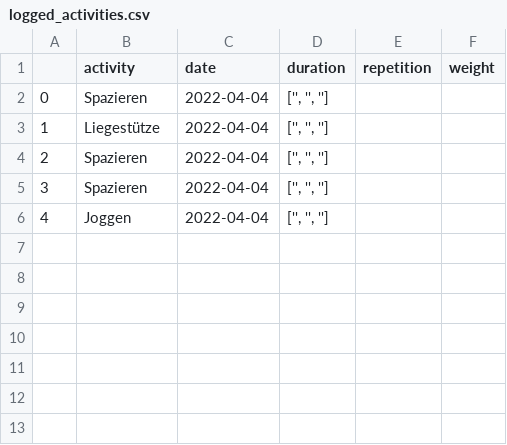
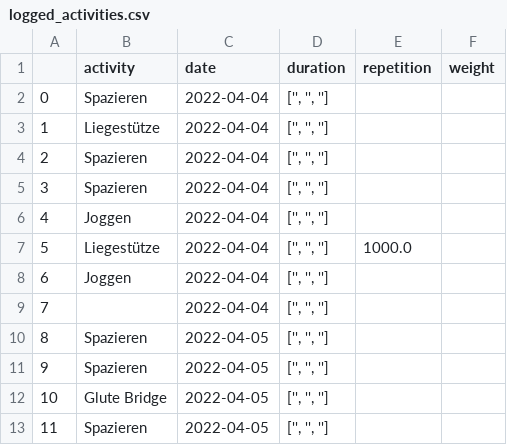
Before and after one commit to jegny100/FitnessApp, a CSV file: logged_activities.csv, drawn as a sheet; the diff names each change by its address in the sheet, - before the commit and + after, or states it on an @@ line.

Commit message:
activity logger gets activites from collection

```diff
--- a/logged_activities.csv
+++ b/logged_activities.csv
+row 7: 5 | Liegestütze | 2022-04-04 | ['', '', ''] | 1000.0
+row 8: 6 | Joggen | 2022-04-04 | ['', '', '']
+row 9: 7 |  | 2022-04-04 | ['', '', '']
+row 10: 8 | Spazieren | 2022-04-05 | ['', '', '']
+row 11: 9 | Spazieren | 2022-04-05 | ['', '', '']
+row 12: 10 | Glute Bridge | 2022-04-05 | ['', '', '']
+row 13: 11 | Spazieren | 2022-04-05 | ['', '', '']
```
Also changed, not shown: 2 other files.
